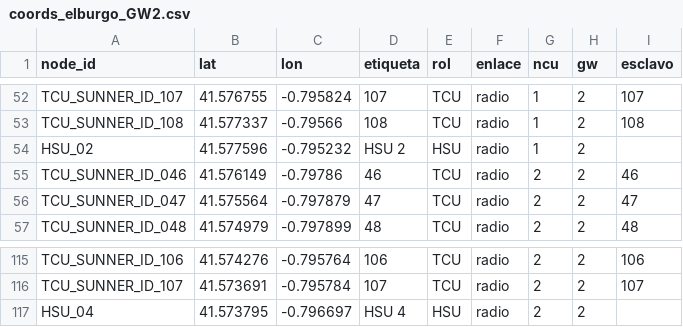
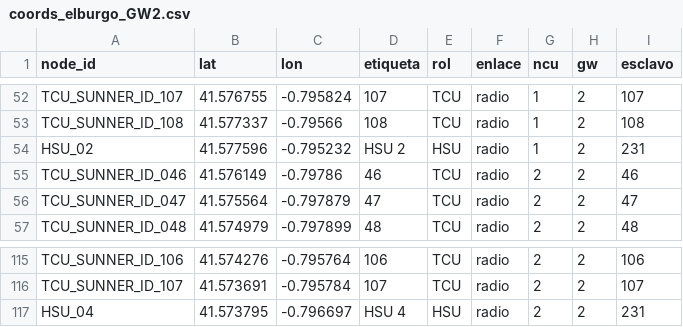
Before and after one commit to IMoriana3/cobertura-zigbee, a CSV file: cobertura_coords/elburgo/coords_elburgo_GW2.csv, drawn as a sheet; only a part is shown, gaps mark what is left out.

```diff
--- a/cobertura_coords/elburgo/coords_elburgo_GW2.csv
+++ b/cobertura_coords/elburgo/coords_elburgo_GW2.csv
@@ -53,3 +53,3 @@ TCU_SUNNER_ID_107,41.576755,-0.795824,107,TCU,radio,1,2,107
 TCU_SUNNER_ID_108,41.577337,-0.79566,108,TCU,radio,1,2,108
-HSU_02,41.577596,-0.795232,HSU 2,HSU,radio,1,2,
+HSU_02,41.577596,-0.795232,HSU 2,HSU,radio,1,2,231
 TCU_SUNNER_ID_046,41.576149,-0.79786,46,TCU,radio,2,2,46
@@ -116,2 +116,2 @@ TCU_SUNNER_ID_106,41.574276,-0.795764,106,TCU,radio,2,2,106
 TCU_SUNNER_ID_107,41.573691,-0.795784,107,TCU,radio,2,2,107
-HSU_04,41.573795,-0.796697,HSU 4,HSU,radio,2,2,
+HSU_04,41.573795,-0.796697,HSU 4,HSU,radio,2,2,231
```
Also changed, not shown: cobertura_coords/elburgo/coords_elburgo.csv, cobertura_coords/elburgo/coords_elburgo_GW1.csv, 9 other files.
